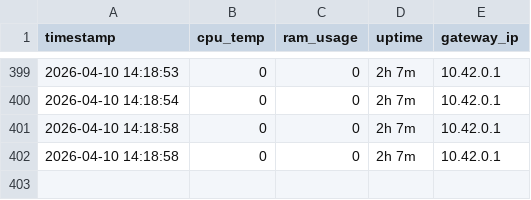
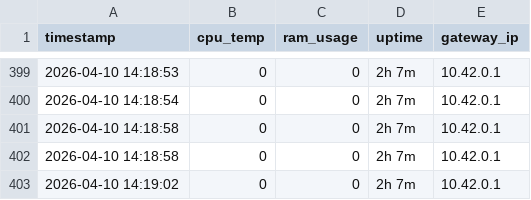
Before and after one commit to vinayak-salian/honeypot-idps, a CSV file: logs/system_status.csv, drawn as a sheet; only a part is shown, gaps mark what is left out; the diff names each change by its address in the sheet, - before the commit and + after, or states it on an @@ line.

Commit message:
Nexus-Pulse: Sync

```diff
--- a/logs/system_status.csv
+++ b/logs/system_status.csv
+row 403: 2026-04-10 14:19:02 | 0 | 0 | 2h 7m | 10.42.0.1
```
